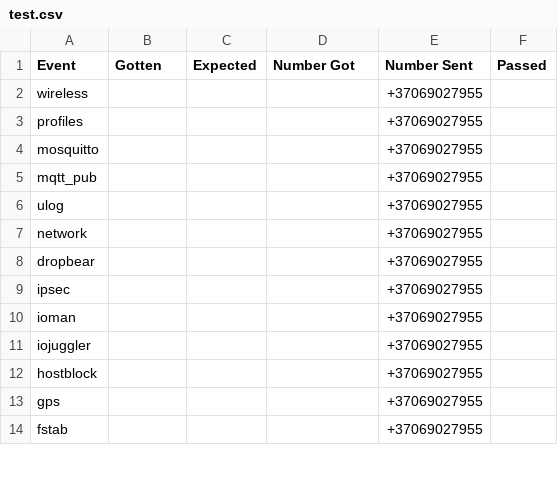
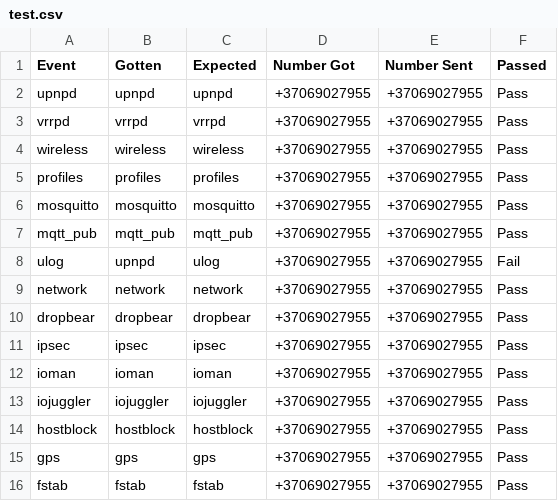
Before and after one commit to KrittyKrat/Event-Testing, a CSV file: Results/test.csv, drawn as a sheet; only a part is shown; the diff covers the shown part only.

```diff
--- a/Results/test.csv
+++ b/Results/test.csv
@@ -1,14 +1,16 @@
 Event,Gotten,Expected,Number Got,Number Sent,Passed
-wireless,,,,+37069027955,
-profiles,,,,+37069027955,
-mosquitto,,,,+37069027955,
-mqtt_pub,,,,+37069027955,
-ulog,,,,+37069027955,
-network,,,,+37069027955,
-dropbear,,,,+37069027955,
-ipsec,,,,+37069027955,
-ioman,,,,+37069027955,
-iojuggler,,,,+37069027955,
-hostblock,,,,+37069027955,
-gps,,,,+37069027955,
-fstab,,,,+37069027955,
+upnpd,upnpd,upnpd,+37069027955,+37069027955,Pass
+vrrpd,vrrpd,vrrpd,+37069027955,+37069027955,Pass
+wireless,wireless,wireless,+37069027955,+37069027955,Pass
+profiles,profiles,profiles,+37069027955,+37069027955,Pass
+mosquitto,mosquitto,mosquitto,+37069027955,+37069027955,Pass
+mqtt_pub,mqtt_pub,mqtt_pub,+37069027955,+37069027955,Pass
+ulog,upnpd,ulog,+37069027955,+37069027955,Fail
+network,network,network,+37069027955,+37069027955,Pass
+dropbear,dropbear,dropbear,+37069027955,+37069027955,Pass
+ipsec,ipsec,ipsec,+37069027955,+37069027955,Pass
+ioman,ioman,ioman,+37069027955,+37069027955,Pass
+iojuggler,iojuggler,iojuggler,+37069027955,+37069027955,Pass
+hostblock,hostblock,hostblock,+37069027955,+37069027955,Pass
+gps,gps,gps,+37069027955,+37069027955,Pass
+fstab,fstab,fstab,+37069027955,+37069027955,Pass
```
Also changed, not shown: 25 removed rows and 40 edited cells elsewhere in this file, 6 other files.
